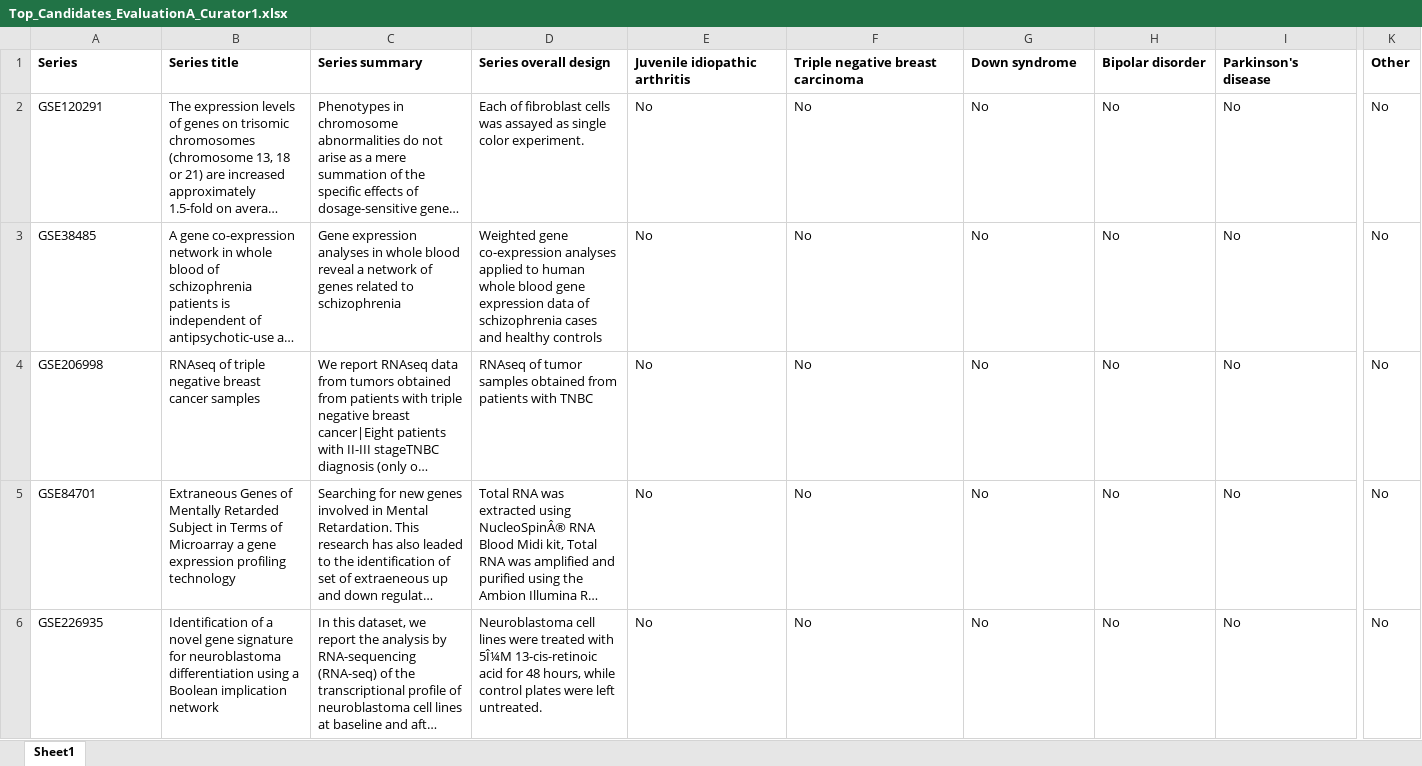
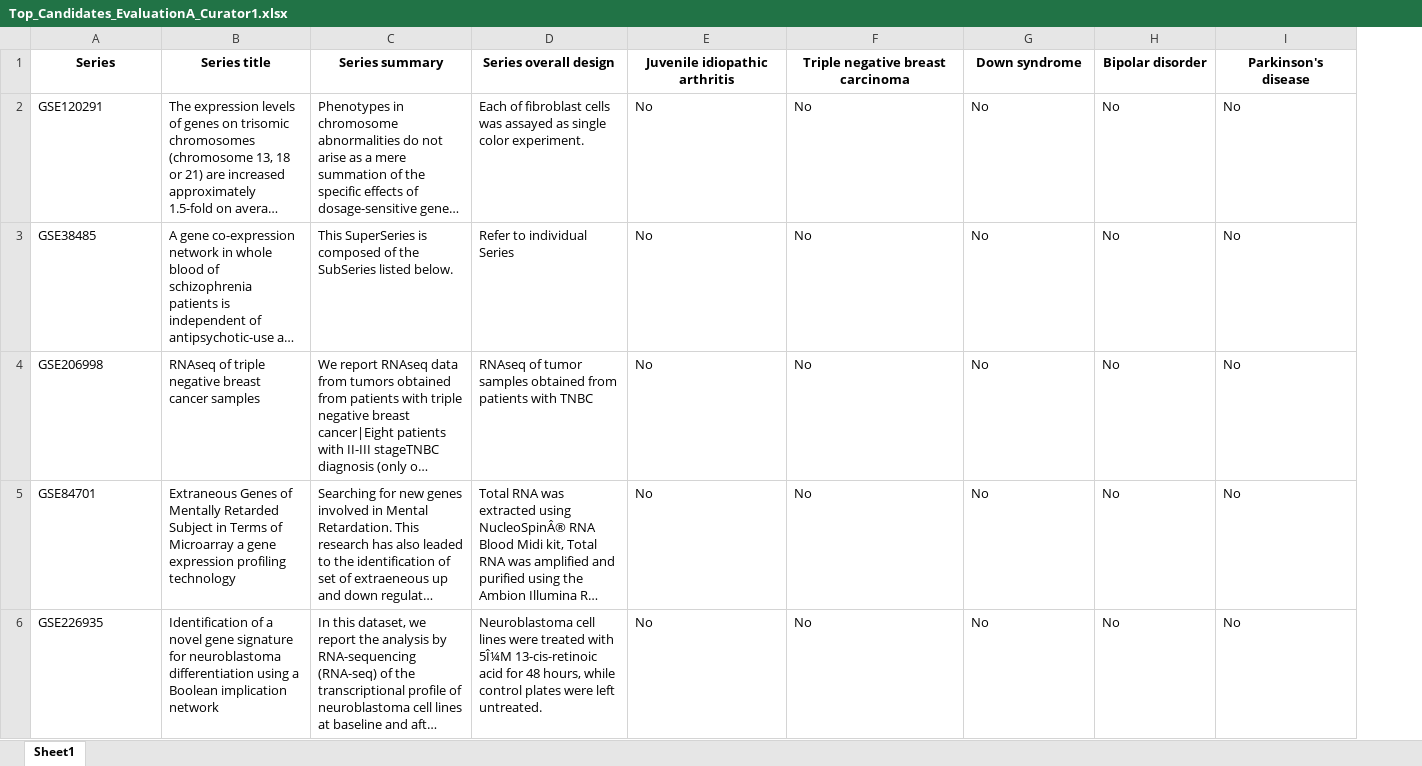
Before and after one commit to srp33/GEO_NLP, an Excel workbook: Tables/Top_Candidates_EvaluationA_Curator1.xlsx, sheet Sheet1, drawn as a sheet; only a part is shown, gaps mark what is left out; long unchanged cells end in …; values as stored, in another font and other column widths than the file's, no borders; the diff covers the shown part only; the diff names each change by its address in the sheet, - before the commit and + after, or states it on an @@ line.

```diff
--- a/Tables/Top_Candidates_EvaluationA_Curator1.xlsx (sheet Sheet1)
+++ b/Tables/Top_Candidates_EvaluationA_Curator1.xlsx (sheet Sheet1)
-column K (Other), rows 2-6: all No
-A1:I1 alignment: left
+A1:I1 alignment: center
-C3 (Series summary): Gene expression analyses in whole blood reveal a network of genes related to schizophrenia
+C3 (Series summary): This SuperSeries is composed of the SubSeries listed below.
-D3 (Series overall design): Weighted gene co-expression analyses applied to human whole blood gene expression data of schizophrenia cases and healthy controls
+D3 (Series overall design): Refer to individual Series
```
Also changed, not shown: 31 edited cells and cell formats elsewhere in this sheet, Tables/Top_Candidates_EvaluationA_Curator2.xlsx, Tables/Top_Candidates_EvaluationB_Curator1.xlsx, 36 other files.
